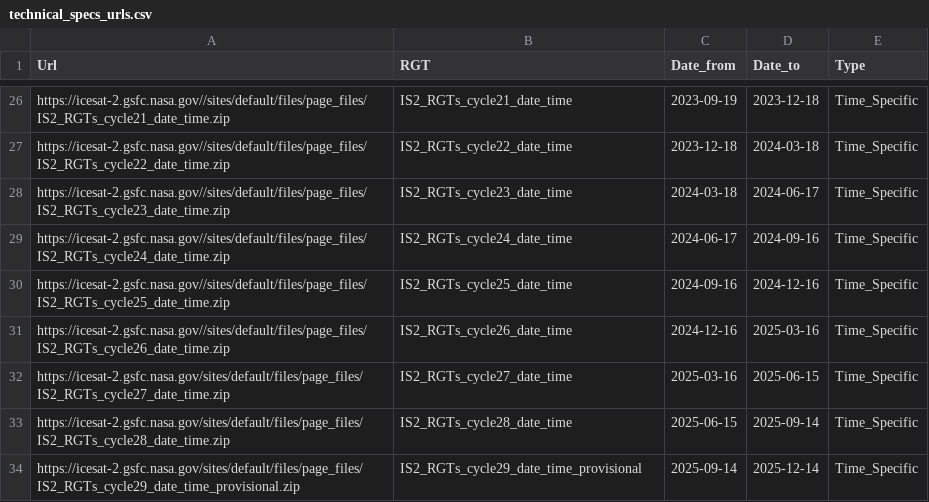
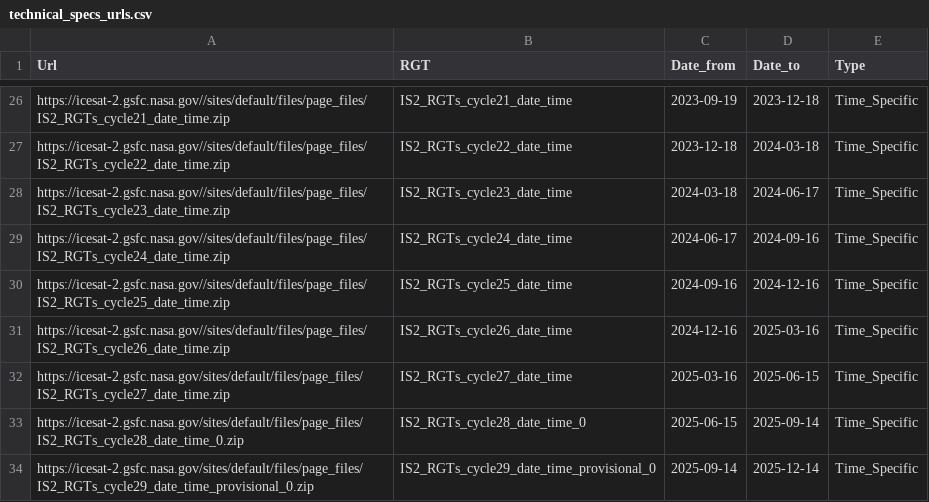
Before and after one commit to mlampros/IceSat2R, a CSV file: inst/data_files/technical_specs_urls.csv, drawn as a sheet; only a part is shown, gaps mark what is left out.

```diff
--- a/inst/data_files/technical_specs_urls.csv
+++ b/inst/data_files/technical_specs_urls.csv
@@ -32,3 +32,3 @@ https://icesat-2.gsfc.nasa.gov//sites/default/files/page_files/IS2_RGTs_cycle26_
 https://icesat-2.gsfc.nasa.gov/sites/default/files/page_files/IS2_RGTs_cycle27_date_time.zip,IS2_RGTs_cycle27_date_time,2025-03-16,2025-06-15,Time_Specific
-https://icesat-2.gsfc.nasa.gov/sites/default/files/page_files/IS2_RGTs_cycle28_date_time.zip,IS2_RGTs_cycle28_date_time,2025-06-15,2025-09-14,Time_Specific
-https://icesat-2.gsfc.nasa.gov/sites/default/files/page_files/IS2_RGTs_cycle29_date_time_provisional.zip,IS2_RGTs_cycle29_date_time_provisional,2025-09-14,2025-12-14,Time_Specific
+https://icesat-2.gsfc.nasa.gov/sites/default/files/page_files/IS2_RGTs_cycle28_date_time_0.zip,IS2_RGTs_cycle28_date_time_0,2025-06-15,2025-09-14,Time_Specific
+https://icesat-2.gsfc.nasa.gov/sites/default/files/page_files/IS2_RGTs_cycle29_date_time_provisional_0.zip,IS2_RGTs_cycle29_date_time_provisional_0,2025-09-14,2025-12-14,Time_Specific
```
